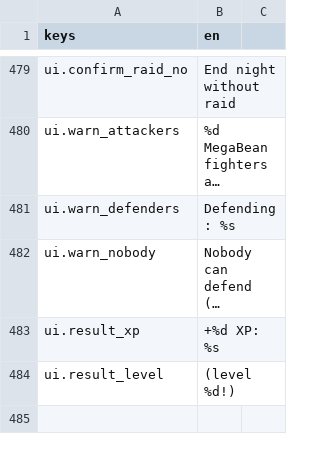
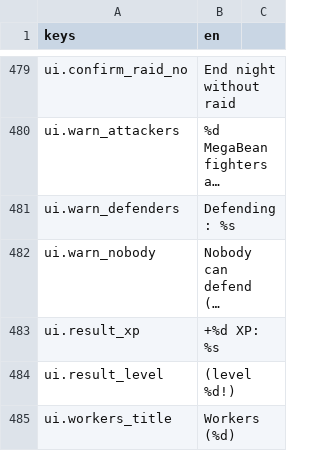
Before and after one commit to KoraWolF/cafe-sim-game, a CSV file: locale/ui.csv, drawn as a sheet; only a part is shown, gaps mark what is left out; long unchanged cells end in ….

```diff
--- a/locale/ui.csv
+++ b/locale/ui.csv
@@ -486 +486,2 @@ ui.result_xp,+%d XP: %s
 ui.result_level, (level %d!)
+ui.workers_title,Workers (%d)
```
Also changed, not shown: 6 other files.
